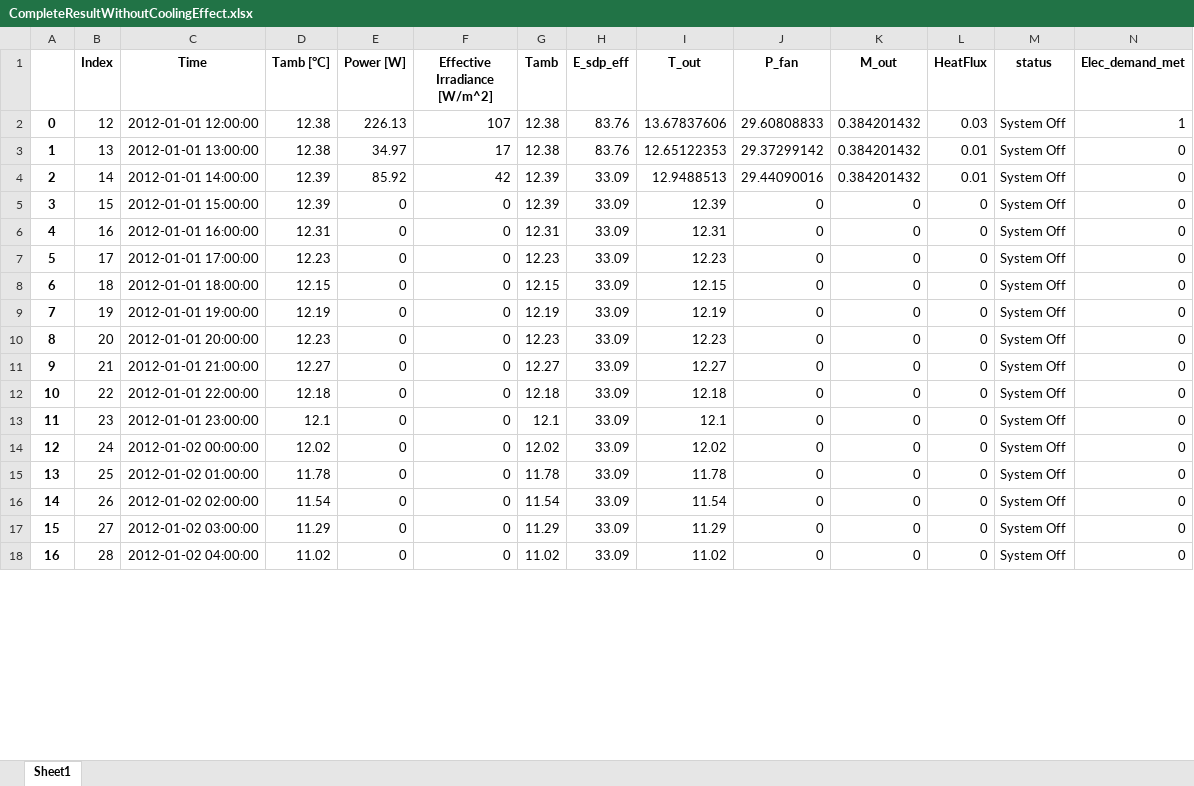
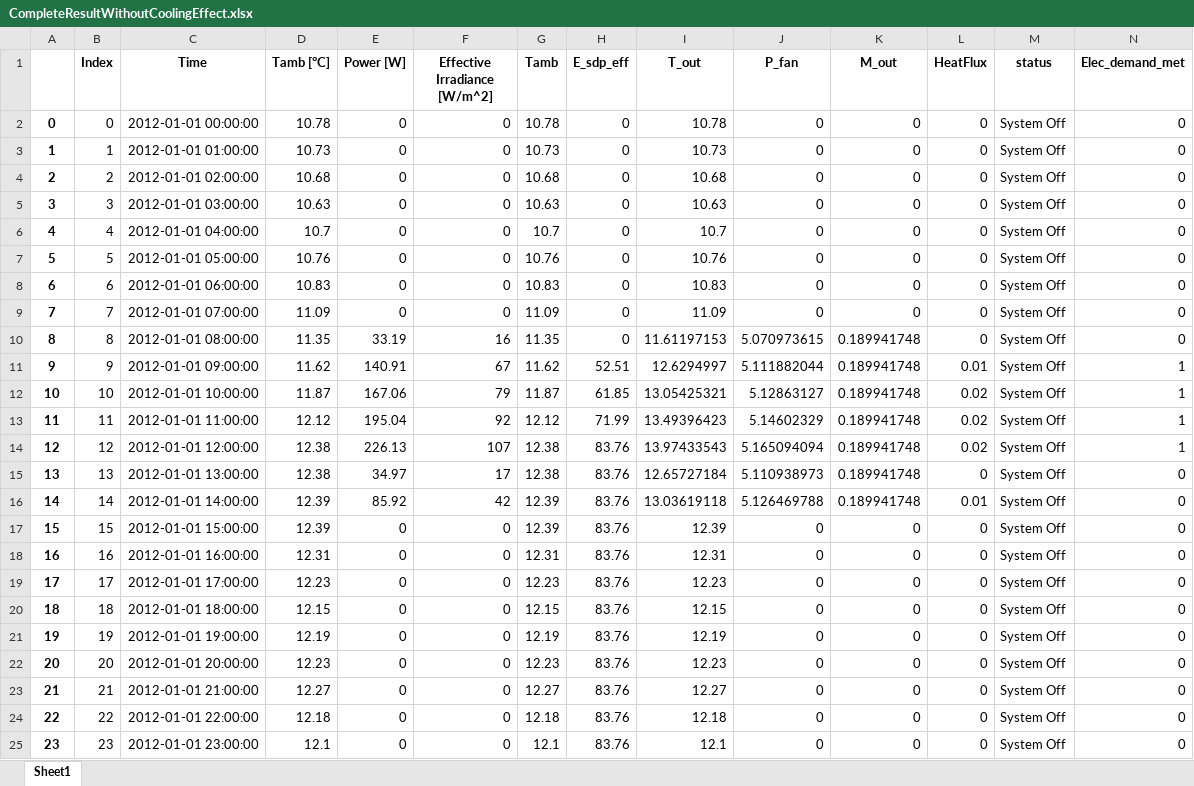
Before and after one commit to hamzaable/Modelling-of-Solar-Roof-Tiles, an Excel workbook: CompleteResultWithoutCoolingEffect.xlsx, sheet Sheet1, drawn as a sheet; only a part is shown; values as stored, in another font and other column widths than the file's, no borders; removed rows and columns are numbered as before the commit, all else as after; rows hold the shown columns only; the diff covers the shown part only; the diff names each change by its address in the sheet, - before the commit and + after, or states it on an @@ line.

Commit message:
Update CompleteResultWithoutCoolingEffect.xlsx

```diff
--- a/CompleteResultWithoutCoolingEffect.xlsx (sheet Sheet1)
+++ b/CompleteResultWithoutCoolingEffect.xlsx (sheet Sheet1)
+row 2: 0 | 0 | 2012-01-01 00:00:00 | 10.78 | 0 | 0 | 10.78 | 0 | 10.78 | 0 | 0 | 0 | System Off | 0
+row 3: 1 | 1 | 2012-01-01 01:00:00 | 10.73 | 0 | 0 | 10.73 | 0 | 10.73 | 0 | 0 | 0 | System Off | 0
+row 4: 2 | 2 | 2012-01-01 02:00:00 | 10.68 | 0 | 0 | 10.68 | 0 | 10.68 | 0 | 0 | 0 | System Off | 0
+row 5: 3 | 3 | 2012-01-01 03:00:00 | 10.63 | 0 | 0 | 10.63 | 0 | 10.63 | 0 | 0 | 0 | System Off | 0
+row 6: 4 | 4 | 2012-01-01 04:00:00 | 10.7 | 0 | 0 | 10.7 | 0 | 10.7 | 0 | 0 | 0 | System Off | 0
+row 7: 5 | 5 | 2012-01-01 05:00:00 | 10.76 | 0 | 0 | 10.76 | 0 | 10.76 | 0 | 0 | 0 | System Off | 0
+row 8: 6 | 6 | 2012-01-01 06:00:00 | 10.83 | 0 | 0 | 10.83 | 0 | 10.83 | 0 | 0 | 0 | System Off | 0
+row 9: 7 | 7 | 2012-01-01 07:00:00 | 11.09 | 0 | 0 | 11.09 | 0 | 11.09 | 0 | 0 | 0 | System Off | 0
+row 10: 8 | 8 | 2012-01-01 08:00:00 | 11.35 | 33.19 | 16 | 11.35 | 0 | 11.61197153 | 5.070973615 | 0.189941748 | 0 | System Off | 0
+row 11: 9 | 9 | 2012-01-01 09:00:00 | 11.62 | 140.91 | 67 | 11.62 | 52.51 | 12.6294997 | 5.111882044 | 0.189941748 | 0.01 | System Off | 1
+row 12: 10 | 10 | 2012-01-01 10:00:00 | 11.87 | 167.06 | 79 | 11.87 | 61.85 | 13.05425321 | 5.12863127 | 0.189941748 | 0.02 | System Off | 1
+row 13: 11 | 11 | 2012-01-01 11:00:00 | 12.12 | 195.04 | 92 | 12.12 | 71.99 | 13.49396423 | 5.14602329 | 0.189941748 | 0.02 | System Off | 1
@@ column A renumbered between rows 14 and 25 @@
-I14 (T_out): 13.67837606
+I14 (T_out): 13.97433543
-J14 (P_fan): 29.60808833
+J14 (P_fan): 5.165094094
-K14:K16 (M_out): 0.384201432
+K14:K16 (M_out): 0.189941748
-L14 (HeatFlux): 0.03
+L14 (HeatFlux): 0.02
-I15 (T_out): 12.65122353
+I15 (T_out): 12.65727184
-J15 (P_fan): 29.37299142
+J15 (P_fan): 5.110938973
-L15 (HeatFlux): 0.01
+L15 (HeatFlux): 0
-H16:H25 (E_sdp_eff): 33.09
+H16:H25 (E_sdp_eff): 83.76
-I16 (T_out): 12.9488513
+I16 (T_out): 13.03619118
-J16 (P_fan): 29.44090016
+J16 (P_fan): 5.126469788
-row 14: 12 | 24 | 2012-01-02 00:00:00 | 12.02 | 0 | 0 | 12.02 | 33.09 | 12.02 | 0 | 0 | 0 | System Off | 0
-row 15: 13 | 25 | 2012-01-02 01:00:00 | 11.78 | 0 | 0 | 11.78 | 33.09 | 11.78 | 0 | 0 | 0 | System Off | 0
-row 16: 14 | 26 | 2012-01-02 02:00:00 | 11.54 | 0 | 0 | 11.54 | 33.09 | 11.54 | 0 | 0 | 0 | System Off | 0
-row 17: 15 | 27 | 2012-01-02 03:00:00 | 11.29 | 0 | 0 | 11.29 | 33.09 | 11.29 | 0 | 0 | 0 | System Off | 0
-row 18: 16 | 28 | 2012-01-02 04:00:00 | 11.02 | 0 | 0 | 11.02 | 33.09 | 11.02 | 0 | 0 | 0 | System Off | 0
```
Also changed, not shown: 1 added row and 20 removed rows elsewhere in this sheet.
